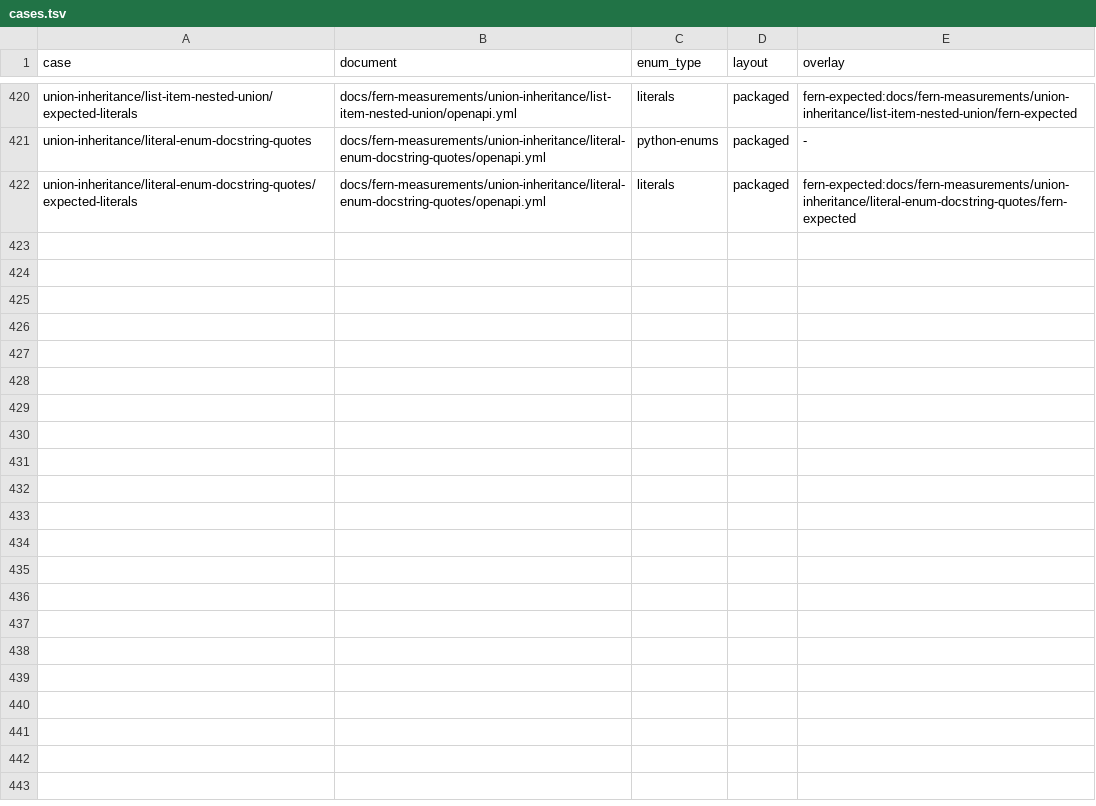
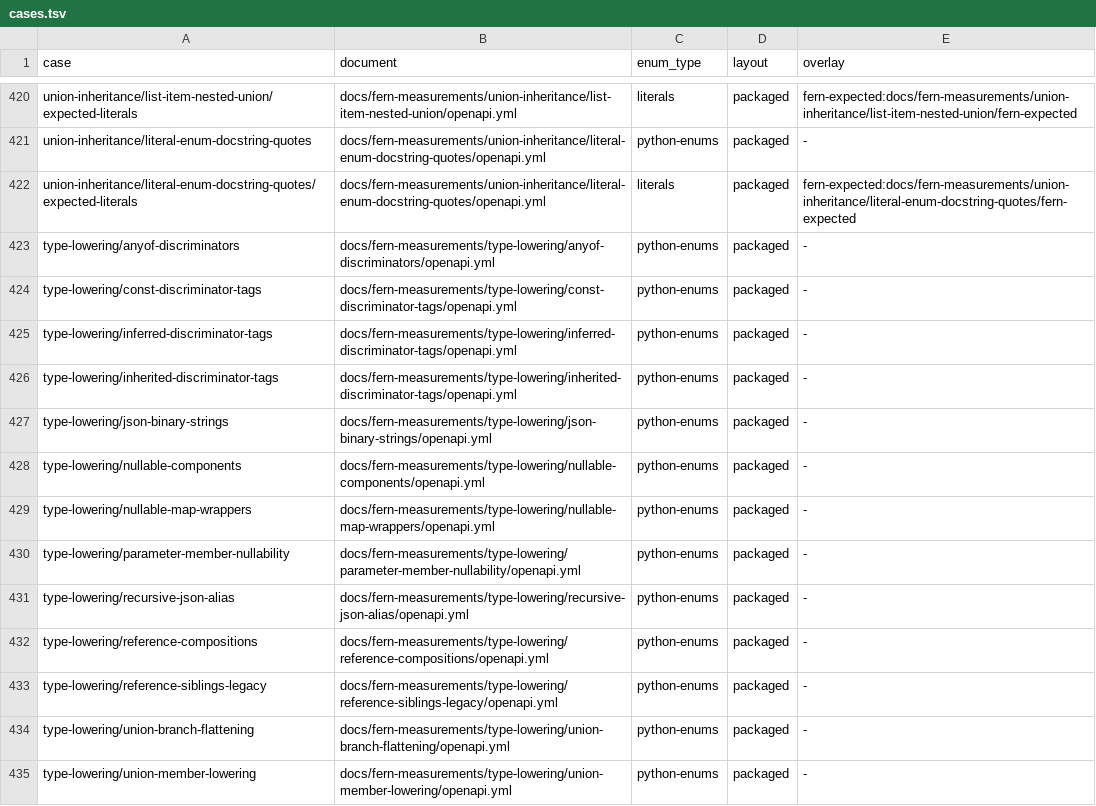
Before and after one commit to nickderobertis/crozier, a TSV file: docs/fern-measurements/cases.tsv, drawn as a sheet; only a part is shown, gaps mark what is left out; the diff covers the shown part only.

Commit message:
chore: preserve work on nick/965/type-lowering (incomplete step)
Preserved by onevcs after the session did not complete.

Orchestrator-Status: incomplete

```diff
--- a/docs/fern-measurements/cases.tsv
+++ b/docs/fern-measurements/cases.tsv
@@ -422 +422,14 @@ union-inheritance/literal-enum-docstring-quotes	docs/fern-measurements/union-inh
 union-inheritance/literal-enum-docstring-quotes/expected-literals	docs/fern-measurements/union-inheritance/literal-enum-docstring-quotes/openapi.yml	literals	packaged	fern-expected:docs/fern-measurements/union-inheritance/literal-enum-docstring-quotes/fern-expected
+type-lowering/anyof-discriminators	docs/fern-measurements/type-lowering/anyof-discriminators/openapi.yml	python-enums	packaged	-
+type-lowering/const-discriminator-tags	docs/fern-measurements/type-lowering/const-discriminator-tags/openapi.yml	python-enums	packaged	-
+type-lowering/inferred-discriminator-tags	docs/fern-measurements/type-lowering/inferred-discriminator-tags/openapi.yml	python-enums	packaged	-
+type-lowering/inherited-discriminator-tags	docs/fern-measurements/type-lowering/inherited-discriminator-tags/openapi.yml	python-enums	packaged	-
+type-lowering/json-binary-strings	docs/fern-measurements/type-lowering/json-binary-strings/openapi.yml	python-enums	packaged	-
+type-lowering/nullable-components	docs/fern-measurements/type-lowering/nullable-components/openapi.yml	python-enums	packaged	-
+type-lowering/nullable-map-wrappers	docs/fern-measurements/type-lowering/nullable-map-wrappers/openapi.yml	python-enums	packaged	-
+type-lowering/parameter-member-nullability	docs/fern-measurements/type-lowering/parameter-member-nullability/openapi.yml	python-enums	packaged	-
+type-lowering/recursive-json-alias	docs/fern-measurements/type-lowering/recursive-json-alias/openapi.yml	python-enums	packaged	-
+type-lowering/reference-compositions	docs/fern-measurements/type-lowering/reference-compositions/openapi.yml	python-enums	packaged	-
+type-lowering/reference-siblings-legacy	docs/fern-measurements/type-lowering/reference-siblings-legacy/openapi.yml	python-enums	packaged	-
+type-lowering/union-branch-flattening	docs/fern-measurements/type-lowering/union-branch-flattening/openapi.yml	python-enums	packaged	-
+type-lowering/union-member-lowering	docs/fern-measurements/type-lowering/union-member-lowering/openapi.yml	python-enums	packaged	-
```
Also changed, not shown: 13 added rows elsewhere in this file, 18 other files.
